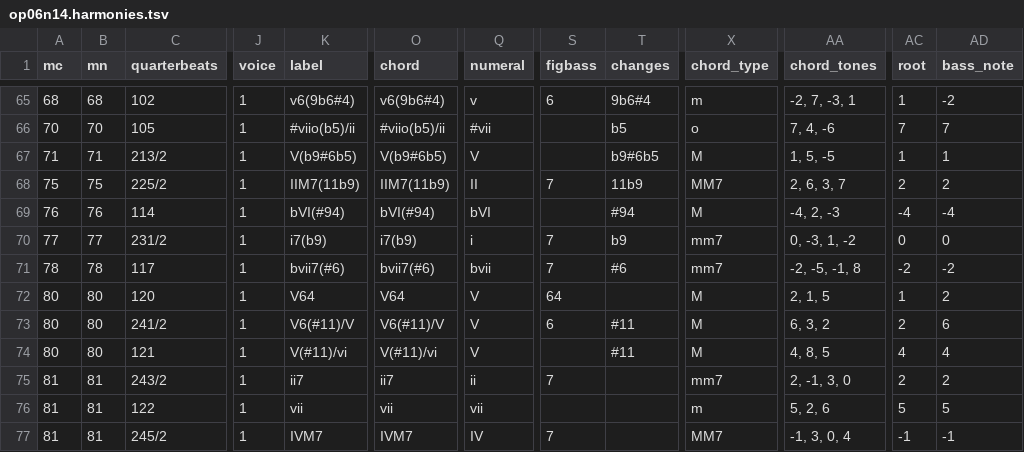
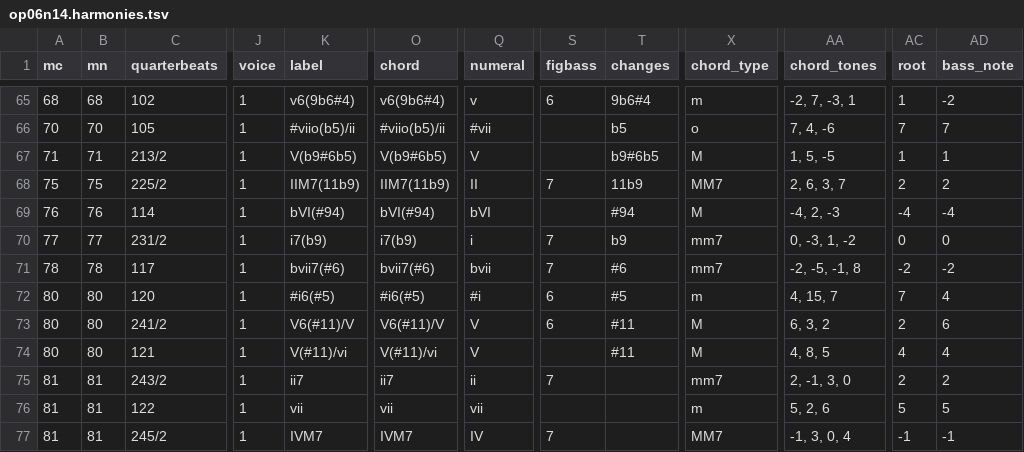
Before and after one commit to DCMLab/bartok_bagatelles, a TSV file: harmonies/op06n14.harmonies.tsv, drawn as a sheet; only a part is shown, gaps mark what is left out; the diff names each change by its address in the sheet, - before the commit and + after, or states it on an @@ line.

```diff
--- a/harmonies/op06n14.harmonies.tsv
+++ b/harmonies/op06n14.harmonies.tsv
-K72 (label): V64
+K72 (label): #i6(#5)
-O72 (chord): V64
+O72 (chord): #i6(#5)
-Q72 (numeral): V
+Q72 (numeral): #i
-S72 (figbass): 64
+S72 (figbass): 6
-T72 (changes): (empty)
+T72 (changes): #5
-X72 (chord_type): M
+X72 (chord_type): m
-AA72 (chord_tones): 2, 1, 5
+AA72 (chord_tones): 4, 15, 7
-AC72 (root): 1
+AC72 (root): 7
-AD72 (bass_note): 2
+AD72 (bass_note): 4
```
Also changed, not shown: reviewed/op06n14_reviewed.tsv, 4 other files.
